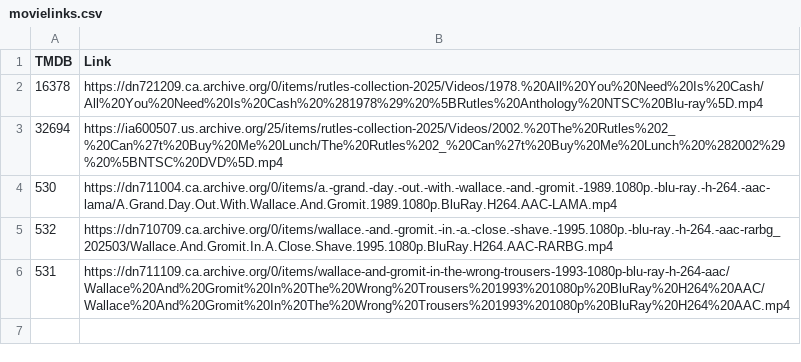
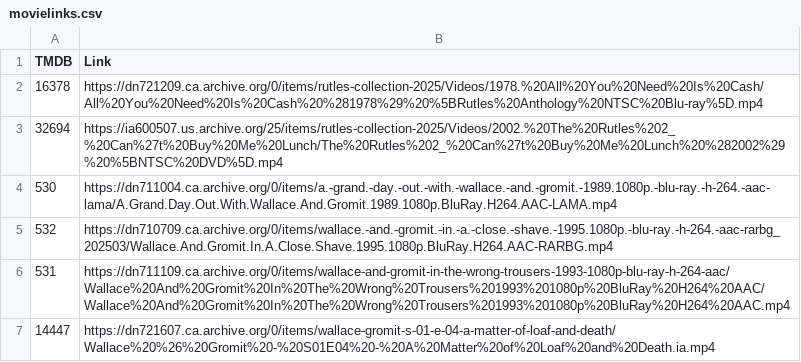
Before and after one commit to alfredawakeford/AlfredsEpicMovieApp, a CSV file: movielinks.csv, drawn as a sheet; the diff names each change by its address in the sheet, - before the commit and + after, or states it on an @@ line.

Commit message:
Update movielinks.csv

```diff
--- a/movielinks.csv
+++ b/movielinks.csv
+row 7: 14447 | https://dn721607.ca.archive.org/0/items/wallace-gromit-s-01-e-04-a-matter-of-loaf-and-death/Wallace%20%26%20Gromit%20-%20S01E04%20-%20A%20Matter%20of%20Loaf%20and%20Death.ia.mp4
```
